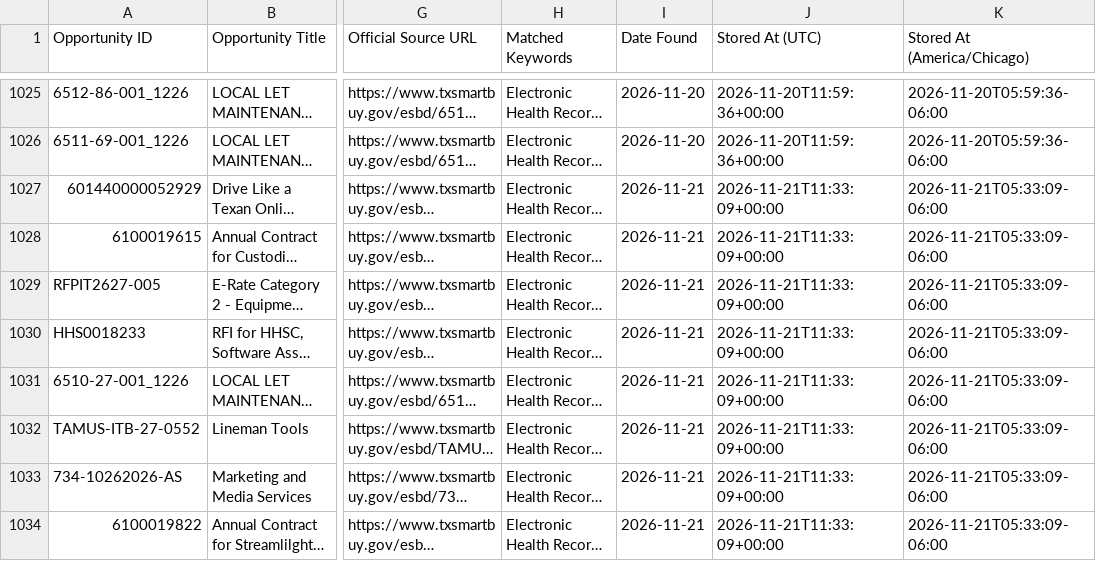
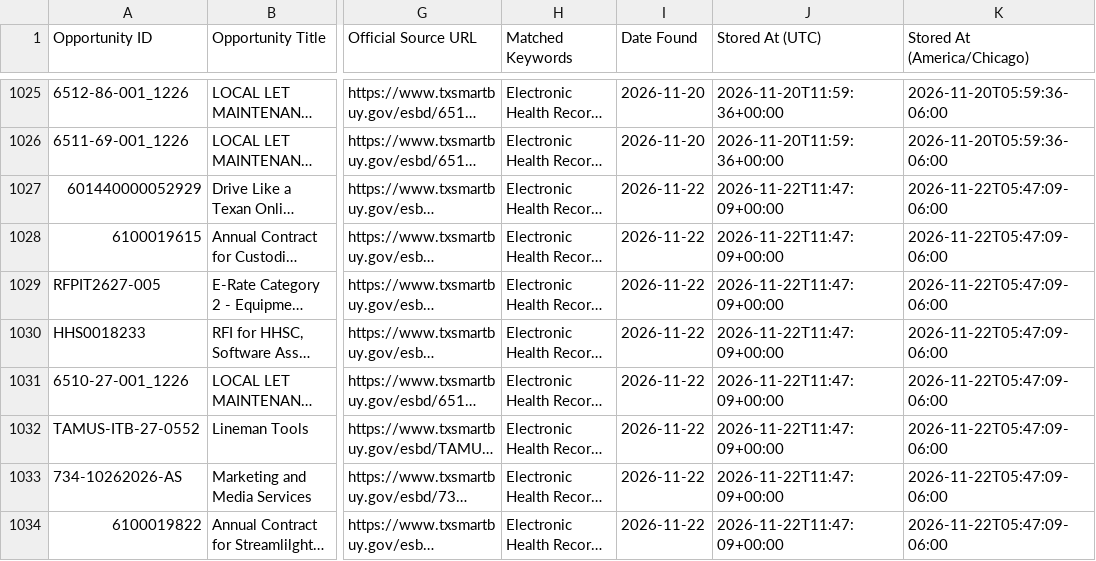
Before and after one commit to udaykiranv05/OppNexa, a CSV file: data/leads.csv, drawn as a sheet; only a part is shown, gaps mark what is left out; long unchanged cells end in …; the diff covers the shown part only; the diff names each change by its address in the sheet, - before the commit and + after, or states it on an @@ line.

```diff
--- a/data/leads.csv
+++ b/data/leads.csv
-I1027:I1034 (Date Found): 2026-11-21
+I1027:I1034 (Date Found): 2026-11-22
-J1027:J1034 (Stored At (UTC)): 2026-11-21T11:33:09+00:00
+J1027:J1034 (Stored At (UTC)): 2026-11-22T11:47:09+00:00
-K1027:K1034 (Stored At (America/Chicago)): 2026-11-21T05:33:09-06:00
+K1027:K1034 (Stored At (America/Chicago)): 2026-11-22T05:47:09-06:00
```
Also changed, not shown: 1 added row and 57 edited cells elsewhere in this file, 1 other file.
